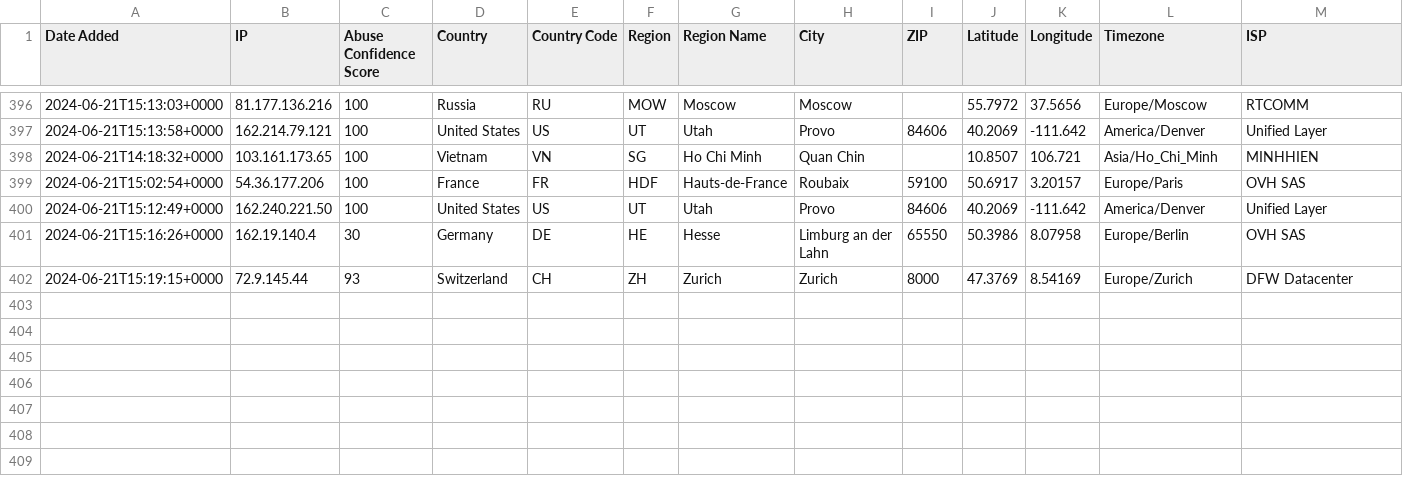
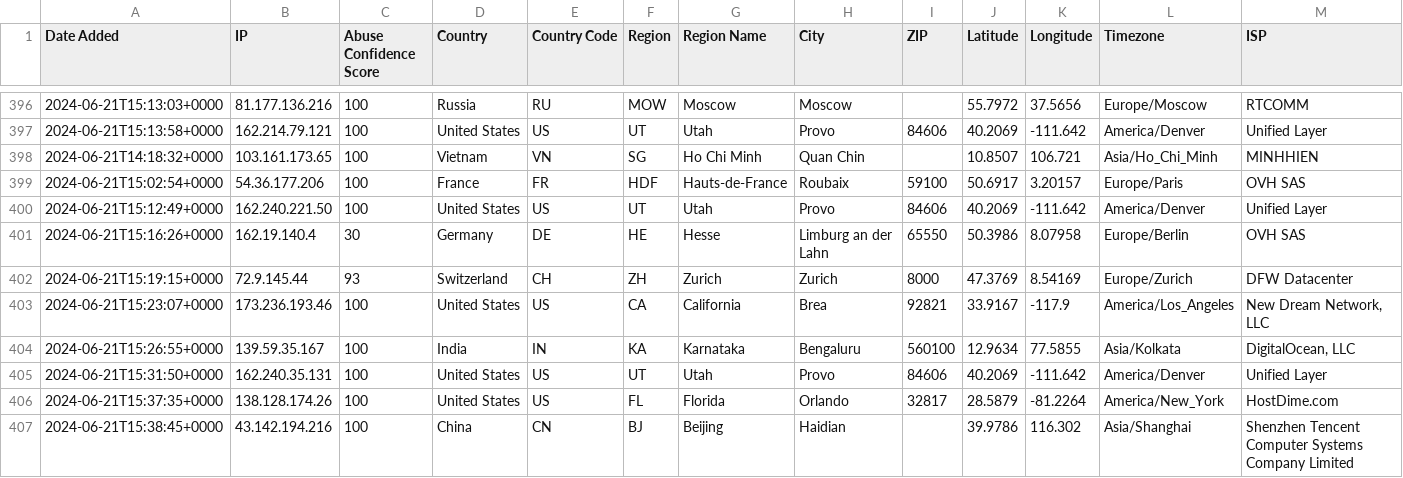
Before and after one commit to ashleykleynhans/ipset, a CSV file: ipset.csv, drawn as a sheet; only a part is shown, gaps mark what is left out; rows hold the shown columns only; the diff names each change by its address in the sheet, - before the commit and + after, or states it on an @@ line.

Commit message:
Added more malicious IPs

```diff
--- a/ipset.csv
+++ b/ipset.csv
+row 403: 2024-06-21T15:23:07+0000 | 173.236.193.46 | 100 | United States | US | CA | California | Brea | 92821 | 33.9167 | -117.9 | America/Los_Angeles | New Dream Network, LLC
+row 404: 2024-06-21T15:26:55+0000 | 139.59.35.167 | 100 | India | IN | KA | Karnataka | Bengaluru | 560100 | 12.9634 | 77.5855 | Asia/Kolkata | DigitalOcean, LLC
+row 405: 2024-06-21T15:31:50+0000 | 162.240.35.131 | 100 | United States | US | UT | Utah | Provo | 84606 | 40.2069 | -111.642 | America/Denver | Unified Layer
+row 406: 2024-06-21T15:37:35+0000 | 138.128.174.26 | 100 | United States | US | FL | Florida | Orlando | 32817 | 28.5879 | -81.2264 | America/New_York | HostDime.com
+row 407: 2024-06-21T15:38:45+0000 | 43.142.194.216 | 100 | China | CN | BJ | Beijing | Haidian |  | 39.9786 | 116.302 | Asia/Shanghai | Shenzhen Tencent Computer Systems Company Limited
```
